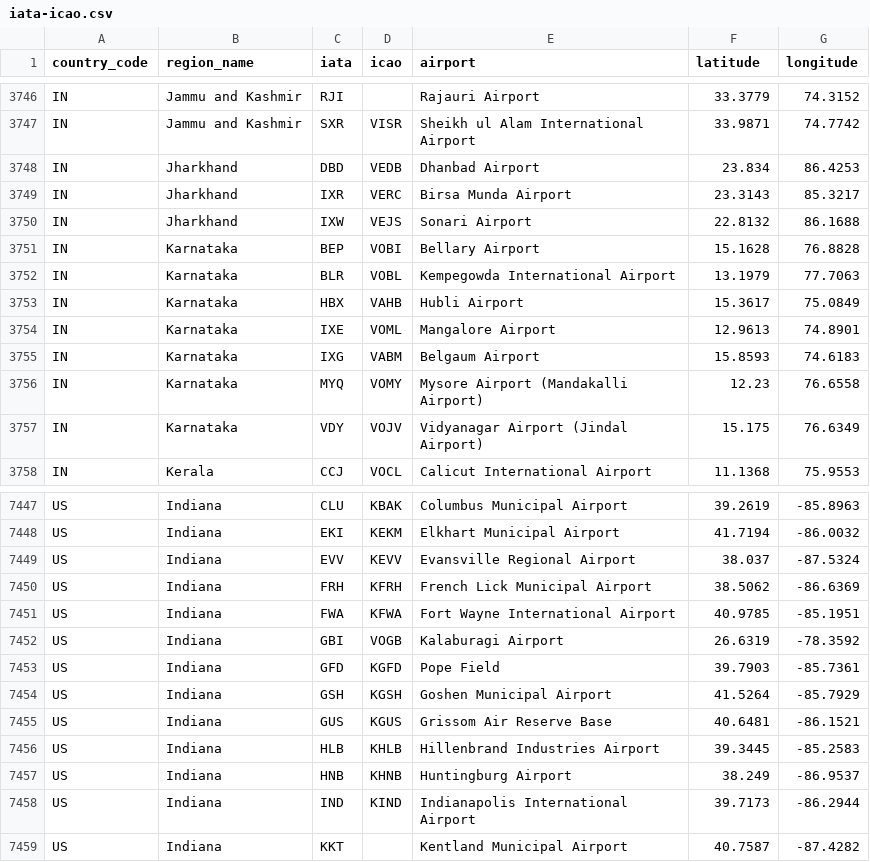
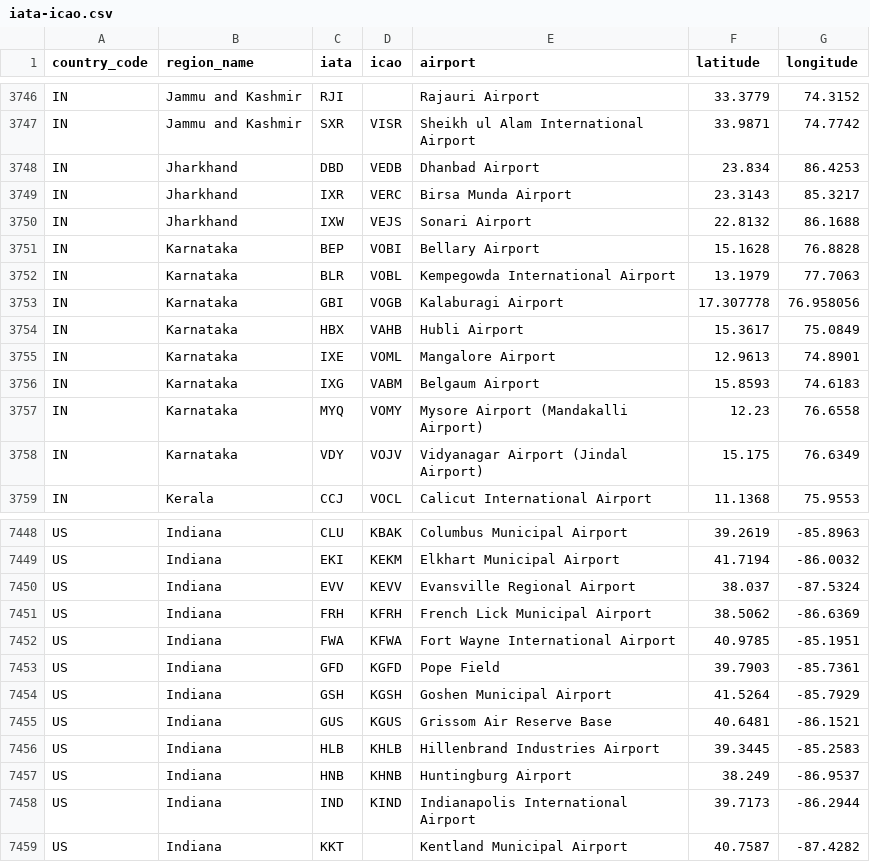
Before and after one commit to gizmo71/ip2location-iata-icao, a CSV file: iata-icao.csv, drawn as a sheet; only a part is shown, gaps mark what is left out.

Commit message:
Kalaburagi is in India, not Indiana!

```diff
--- a/iata-icao.csv
+++ b/iata-icao.csv
@@ -3752,2 +3752,3 @@
 "IN","Karnataka","BLR","VOBL","Kempegowda International Airport","13.1979","77.7063"
+"IN","Karnataka","GBI","VOGB","Kalaburagi Airport","17.307778","76.958056"
 "IN","Karnataka","HBX","VAHB","Hubli Airport","15.3617","75.0849"
@@ -7451,3 +7452,2 @@
 "US","Indiana","FWA","KFWA","Fort Wayne International Airport","40.9785","-85.1951"
-"US","Indiana","GBI","VOGB","Kalaburagi Airport","26.6319","-78.3592"
 "US","Indiana","GFD","KGFD","Pope Field","39.7903","-85.7361"
```
